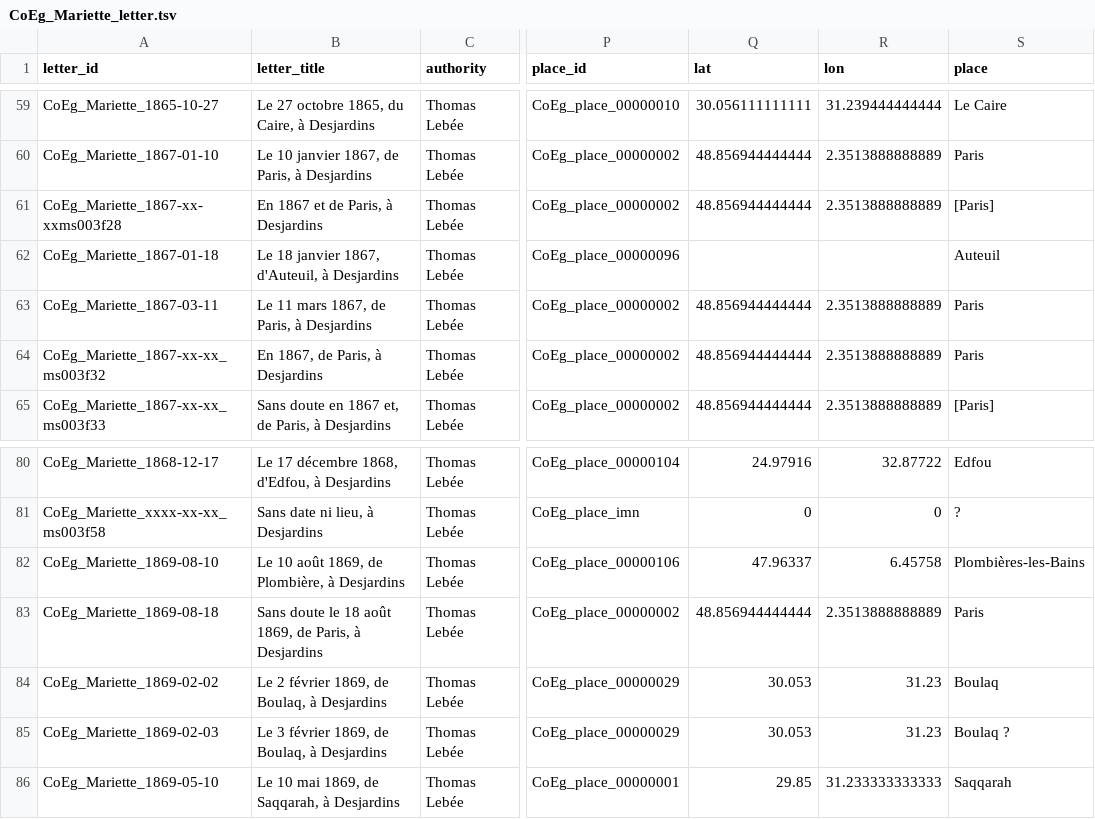
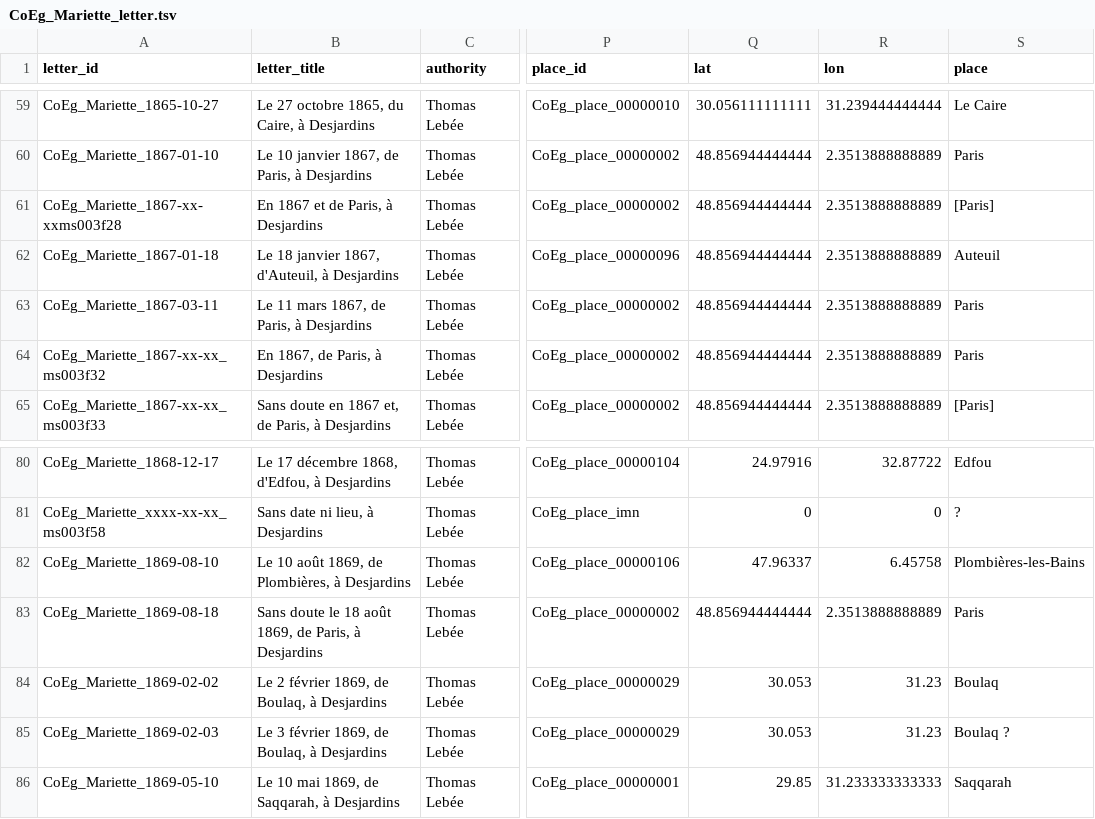
Before and after one commit to ThLebee/CoEg, a TSV file: archives/CoEg_Mariette/2021-02_v0,94/CoEg_Mariette_letter.tsv, drawn as a sheet; only a part is shown, gaps mark what is left out; the diff names each change by its address in the sheet, - before the commit and + after, or states it on an @@ line.

Commit message:
Add files via upload

```diff
--- a/archives/CoEg_Mariette/2021-02_v0,94/CoEg_Mariette_letter.tsv
+++ b/archives/CoEg_Mariette/2021-02_v0,94/CoEg_Mariette_letter.tsv
-Q62 (lat): (empty)
+Q62 (lat): 48.856944444444
-R62 (lon): (empty)
+R62 (lon): 2.3513888888889
-B82 (letter_title): Le 10 août 1869, de Plombière, à Desjardins
+B82 (letter_title): Le 10 août 1869, de Plombières, à Desjardins
```
